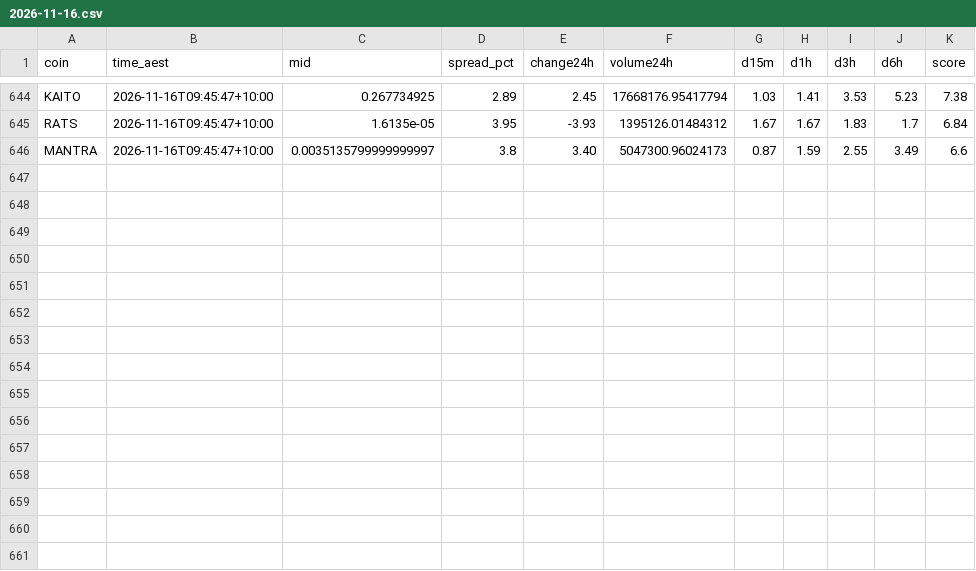
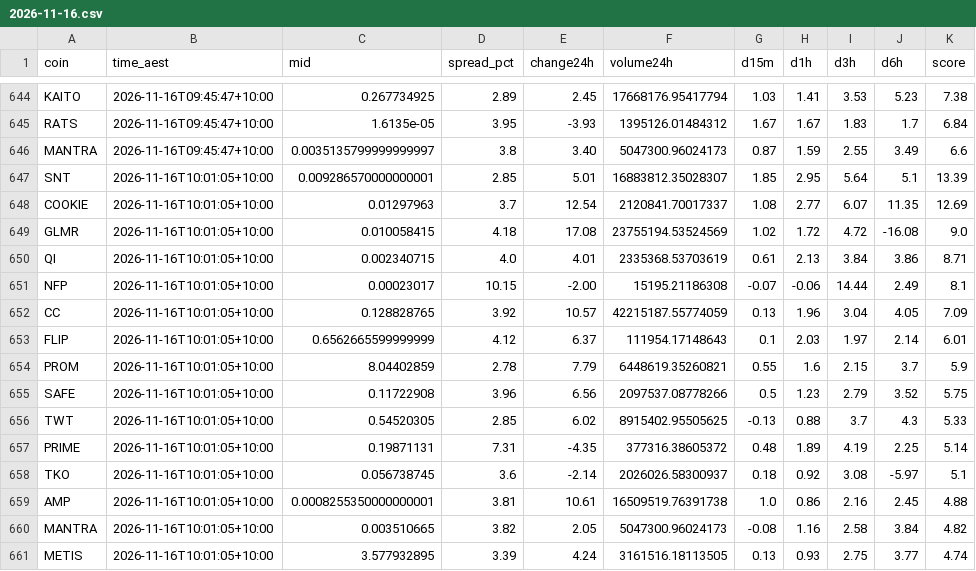
Before and after one commit to NickAu2020/coinspot-data, a CSV file: data/signals/2026-11-16.csv, drawn as a sheet; only a part is shown, gaps mark what is left out; the diff names each change by its address in the sheet, - before the commit and + after, or states it on an @@ line.

```diff
--- a/data/signals/2026-11-16.csv
+++ b/data/signals/2026-11-16.csv
+row 647: SNT | 2026-11-16T10:01:05+10:00 | 0.009286570000000001 | 2.85 | 5.01 | 16883812.35028307 | 1.85 | 2.95 | 5.64 | 5.1 | 13.39
+row 648: COOKIE | 2026-11-16T10:01:05+10:00 | 0.01297963 | 3.7 | 12.54 | 2120841.70017337 | 1.08 | 2.77 | 6.07 | 11.35 | 12.69
+row 649: GLMR | 2026-11-16T10:01:05+10:00 | 0.010058415 | 4.18 | 17.08 | 23755194.53524569 | 1.02 | 1.72 | 4.72 | -16.08 | 9.0
+row 650: QI | 2026-11-16T10:01:05+10:00 | 0.002340715 | 4.0 | 4.01 | 2335368.53703619 | 0.61 | 2.13 | 3.84 | 3.86 | 8.71
+row 651: NFP | 2026-11-16T10:01:05+10:00 | 0.00023017 | 10.15 | -2.00 | 15195.21186308 | -0.07 | -0.06 | 14.44 | 2.49 | 8.1
+row 652: CC | 2026-11-16T10:01:05+10:00 | 0.128828765 | 3.92 | 10.57 | 42215187.55774059 | 0.13 | 1.96 | 3.04 | 4.05 | 7.09
+row 653: FLIP | 2026-11-16T10:01:05+10:00 | 0.6562665599999999 | 4.12 | 6.37 | 111954.17148643 | 0.1 | 2.03 | 1.97 | 2.14 | 6.01
+row 654: PROM | 2026-11-16T10:01:05+10:00 | 8.04402859 | 2.78 | 7.79 | 6448619.35260821 | 0.55 | 1.6 | 2.15 | 3.7 | 5.9
+row 655: SAFE | 2026-11-16T10:01:05+10:00 | 0.11722908 | 3.96 | 6.56 | 2097537.08778266 | 0.5 | 1.23 | 2.79 | 3.52 | 5.75
+row 656: TWT | 2026-11-16T10:01:05+10:00 | 0.54520305 | 2.85 | 6.02 | 8915402.95505625 | -0.13 | 0.88 | 3.7 | 4.3 | 5.33
+row 657: PRIME | 2026-11-16T10:01:05+10:00 | 0.19871131 | 7.31 | -4.35 | 377316.38605372 | 0.48 | 1.89 | 4.19 | 2.25 | 5.14
+row 658: TKO | 2026-11-16T10:01:05+10:00 | 0.056738745 | 3.6 | -2.14 | 2026026.58300937 | 0.18 | 0.92 | 3.08 | -5.97 | 5.1
+row 659: AMP | 2026-11-16T10:01:05+10:00 | 0.0008255350000000001 | 3.81 | 10.61 | 16509519.76391738 | 1.0 | 0.86 | 2.16 | 2.45 | 4.88
+row 660: MANTRA | 2026-11-16T10:01:05+10:00 | 0.003510665 | 3.82 | 2.05 | 5047300.96024173 | -0.08 | 1.16 | 2.58 | 3.84 | 4.82
+row 661: METIS | 2026-11-16T10:01:05+10:00 | 3.577932895 | 3.39 | 4.24 | 3161516.18113505 | 0.13 | 0.93 | 2.75 | 3.77 | 4.74
```
Also changed, not shown: data/latest_accel.csv, 8 other files.
